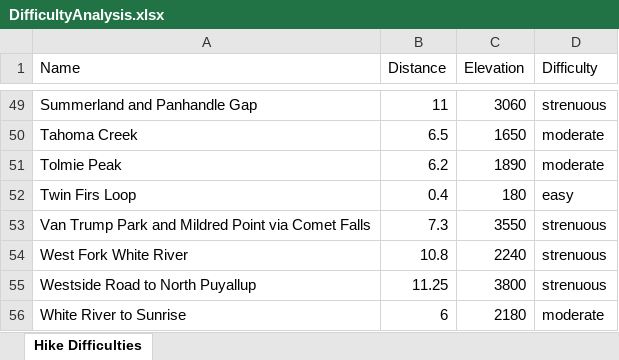
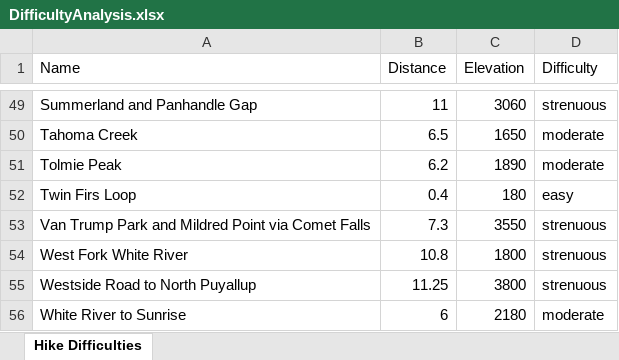
Before and after one commit to shawnhar/HikingTahoma, an Excel workbook: DifficultyAnalysis.xlsx, sheet Hike Difficulties, drawn as a sheet; only a part is shown, gaps mark what is left out; values as stored, in another font and other column widths than the file's, no borders; charts and pictures and table styles not drawn; the diff names each change by its address in the sheet, - before the commit and + after, or states it on an @@ line.

Commit message:
Fix West Fork White River elevation gain

```diff
--- a/DifficultyAnalysis.xlsx (sheet Hike Difficulties)
+++ b/DifficultyAnalysis.xlsx (sheet Hike Difficulties)
-C54 (Elevation): 2240
+C54 (Elevation): 1800
```
Also changed, not shown: charts or pictures, 1 other file.
